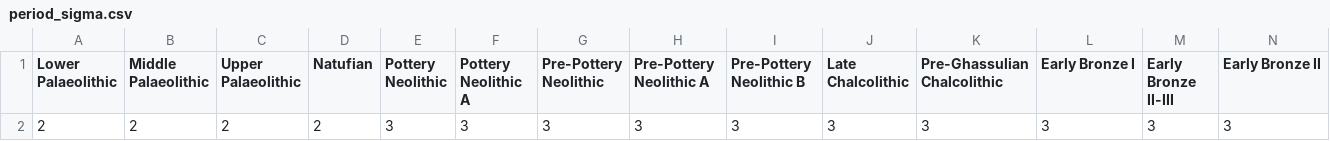
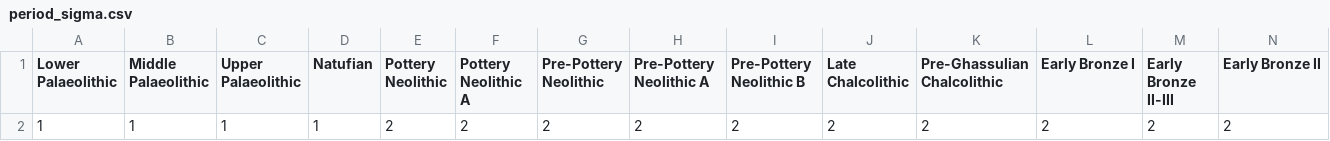
Before and after one commit to aviresler/antique-gen, a CSV file: general/period_sigma.csv, drawn as a sheet; only a part is shown; removed rows and columns are numbered as before the commit, all else as after; rows hold the shown columns only; the diff names each change by its address in the sheet, - before the commit and + after, or states it on an @@ line.

```diff
--- a/general/period_sigma.csv
+++ b/general/period_sigma.csv
-row 2: 2 | 2 | 2 | 2 | 3 | 3 | 3 | 3 | 3 | 3 | 3 | 3 | 3 | 3
+row 2: 1 | 1 | 1 | 1 | 2 | 2 | 2 | 2 | 2 | 2 | 2 | 2 | 2 | 2
```
Also changed, not shown: data_loader/class_prior_num_images.csv, 1 other file.
